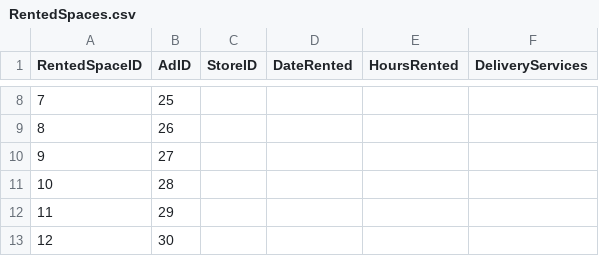
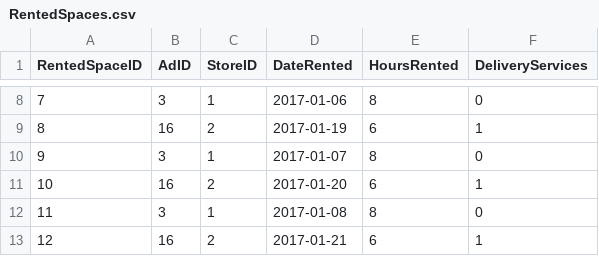
Before and after one commit to Big-Buddy/all-your-database, a CSV file: data/RentedSpaces.csv, drawn as a sheet; only a part is shown, gaps mark what is left out; the diff covers the shown part only.

```diff
--- a/data/RentedSpaces.csv
+++ b/data/RentedSpaces.csv
@@ -8,6 +8,6 @@ RentedSpaceID,AdID,StoreID,DateRented,HoursRented,DeliveryServices
-7,25,,,,
-8,26,,,,
-9,27,,,,
-10,28,,,,
-11,29,,,,
-12,30,,,,
+7,3,1,2017-01-06,8,0
+8,16,2,2017-01-19,6,1
+9,3,1,2017-01-07,8,0
+10,16,2,2017-01-20,6,1
+11,3,1,2017-01-08,8,0
+12,16,2,2017-01-21,6,1
```
Also changed, not shown: 68 edited cells elsewhere in this file, data/Ads.csv, data/Stores.csv, 3 other files.
